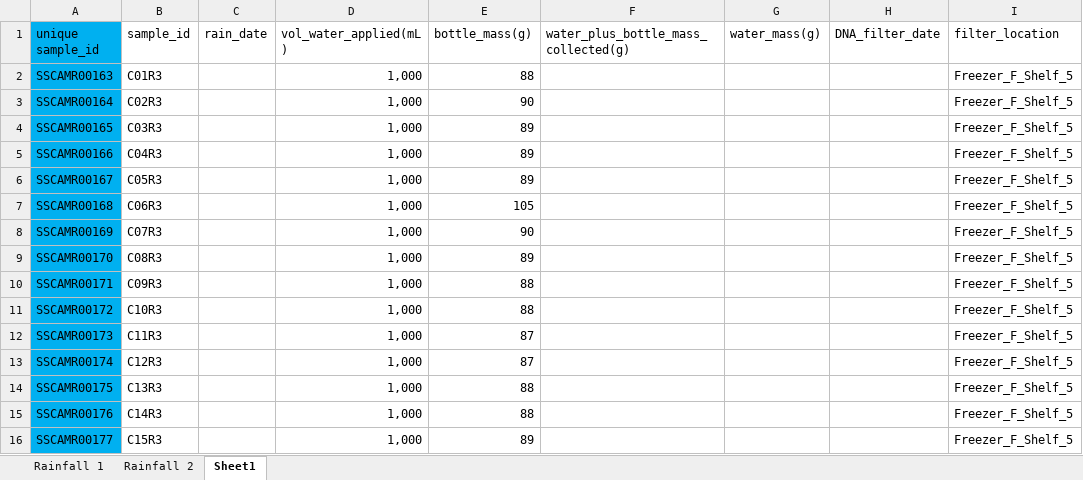
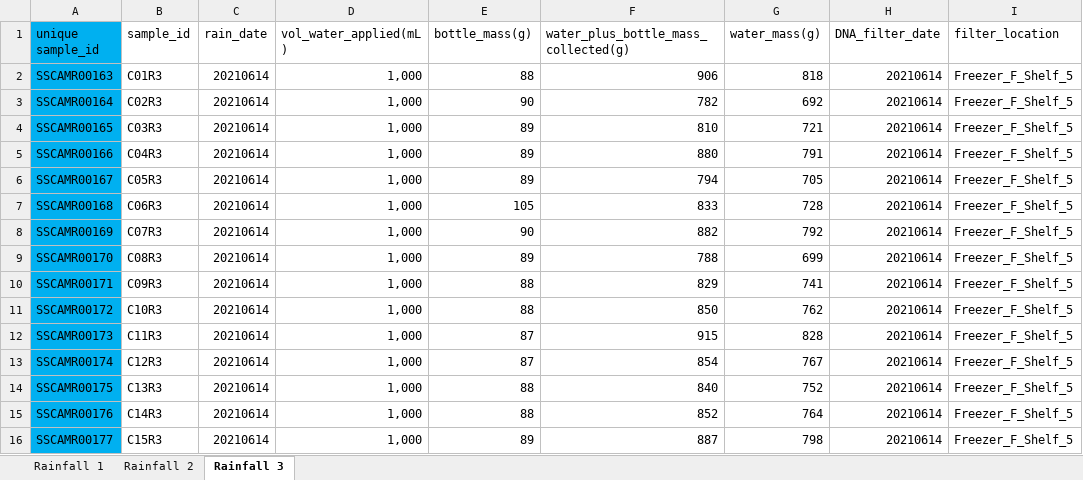
Before and after one commit to jflater/2021_strips_soil_column, an Excel workbook: Data/LeachateData.xlsx, sheet Rainfall 3, drawn as a sheet; only a part is shown; values as stored, in another font and other column widths than the file's, no borders; the diff covers the shown part only; the diff names each change by its address in the sheet, - before the commit and + after, or states it on an @@ line.

Commit message:
B2 R3 leachate weights and associated data

```diff
--- a/Data/LeachateData.xlsx (sheet Rainfall 3)
+++ b/Data/LeachateData.xlsx (sheet Rainfall 3)
-sheet tab: Sheet1
+sheet tab: Rainfall 3
-C2:C16 (rain_date): (empty)
+C2:C16 (rain_date): 20210614
-F2: (empty)
+F2: 906
-G2 (water_mass(g)): (empty)
+G2 (water_mass(g)): 818
-H2:H16 (DNA_filter_date): (empty)
+H2:H16 (DNA_filter_date): 20210614
-F3: (empty)
+F3: 782
-G3 (water_mass(g)): (empty)
+G3 (water_mass(g)): 692
-F4: (empty)
+F4: 810
-G4 (water_mass(g)): (empty)
+G4 (water_mass(g)): 721
-F5: (empty)
+F5: 880
-G5 (water_mass(g)): (empty)
+G5 (water_mass(g)): 791
-F6: (empty)
+F6: 794
-G6 (water_mass(g)): (empty)
+G6 (water_mass(g)): 705
-F7: (empty)
+F7: 833
-G7 (water_mass(g)): (empty)
+G7 (water_mass(g)): 728
-F8: (empty)
+F8: 882
-G8 (water_mass(g)): (empty)
+G8 (water_mass(g)): 792
-F9: (empty)
+F9: 788
-G9 (water_mass(g)): (empty)
+G9 (water_mass(g)): 699
-F10: (empty)
+F10: 829
-G10 (water_mass(g)): (empty)
+G10 (water_mass(g)): 741
-F11: (empty)
+F11: 850
-G11 (water_mass(g)): (empty)
+G11 (water_mass(g)): 762
-F12: (empty)
+F12: 915
-G12 (water_mass(g)): (empty)
+G12 (water_mass(g)): 828
-F13: (empty)
+F13: 854
-G13 (water_mass(g)): (empty)
+G13 (water_mass(g)): 767
-F14: (empty)
+F14: 840
-G14 (water_mass(g)): (empty)
+G14 (water_mass(g)): 752
-F15: (empty)
+F15: 852
-G15 (water_mass(g)): (empty)
+G15 (water_mass(g)): 764
-F16: (empty)
+F16: 887
-G16 (water_mass(g)): (empty)
+G16 (water_mass(g)): 798
```
Also changed, not shown: 12 edited cells elsewhere in this sheet.
